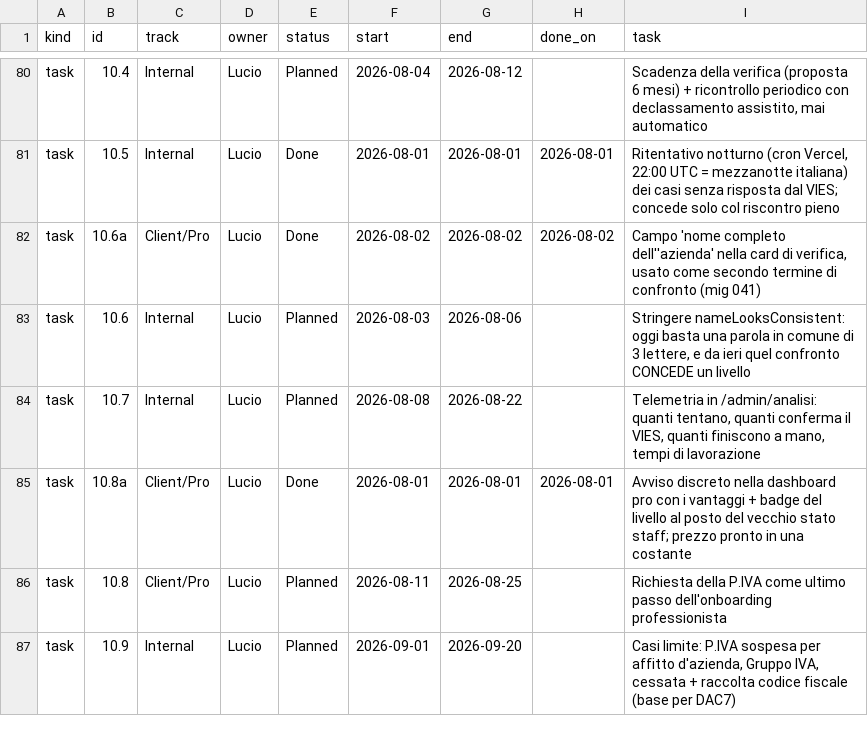
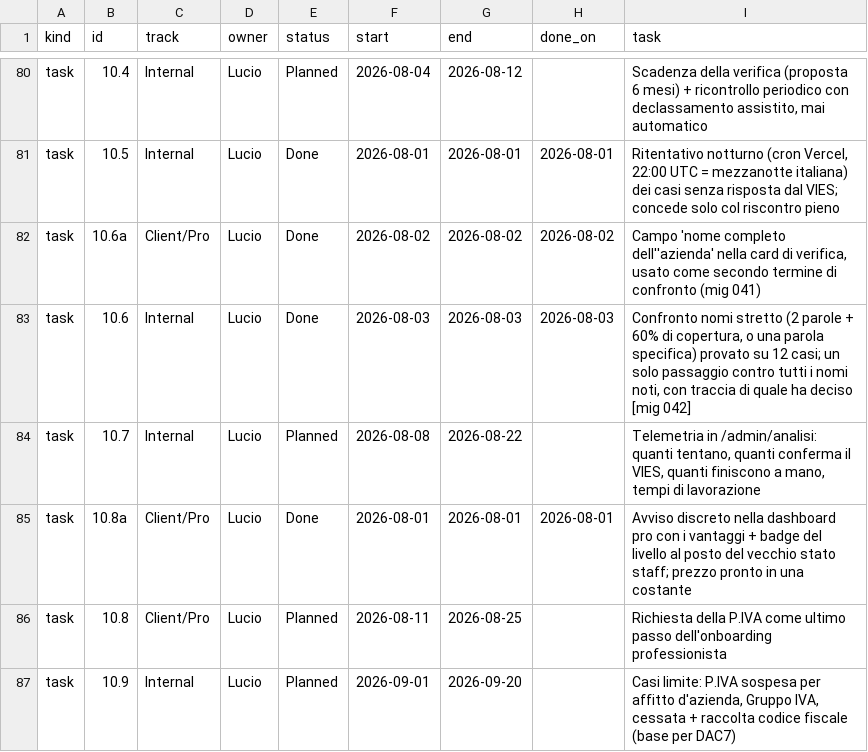
Before and after one commit to UnicorniDiBob/Bob_webapp, a CSV file: roadmap/roadmap.csv, drawn as a sheet; only a part is shown, gaps mark what is left out.

Commit message:
feat(10.6): confronto nomi stretto e un solo passaggio contro tutti i nomi noti, con traccia di quale ha attribuito la P.IVA (042)

```diff
--- a/roadmap/roadmap.csv
+++ b/roadmap/roadmap.csv
@@ -82,3 +82,3 @@ task,10.5,Internal,Lucio,Done,2026-08-01,2026-08-01,2026-08-01,"Ritentativo nott
 task,10.6a,Client/Pro,Lucio,Done,2026-08-02,2026-08-02,2026-08-02,"Campo 'nome completo dell''azienda' nella card di verifica, usato come secondo termine di confronto (mig 041)"
-task,10.6,Internal,Lucio,Planned,2026-08-03,2026-08-06,,"Stringere nameLooksConsistent: oggi basta una parola in comune di 3 lettere, e da ieri quel confronto CONCEDE un livello"
+task,10.6,Internal,Lucio,Done,2026-08-03,2026-08-03,2026-08-03,"Confronto nomi stretto (2 parole + 60% di copertura, o una parola specifica) provato su 12 casi; un solo passaggio contro tutti i nomi noti, con traccia di quale ha deciso [mig 042]"
 task,10.7,Internal,Lucio,Planned,2026-08-08,2026-08-22,,"Telemetria in /admin/analisi: quanti tentano, quanti conferma il VIES, quanti finiscono a mano, tempi di lavorazione"
```
Also changed, not shown: 9 other files.
